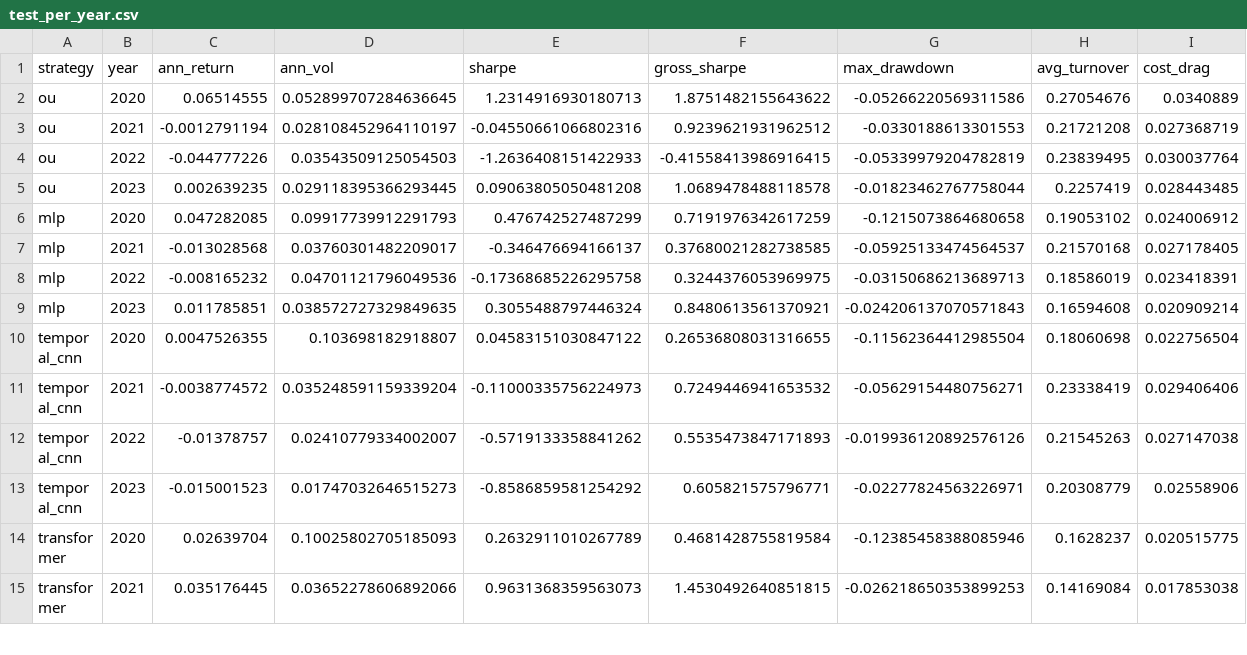
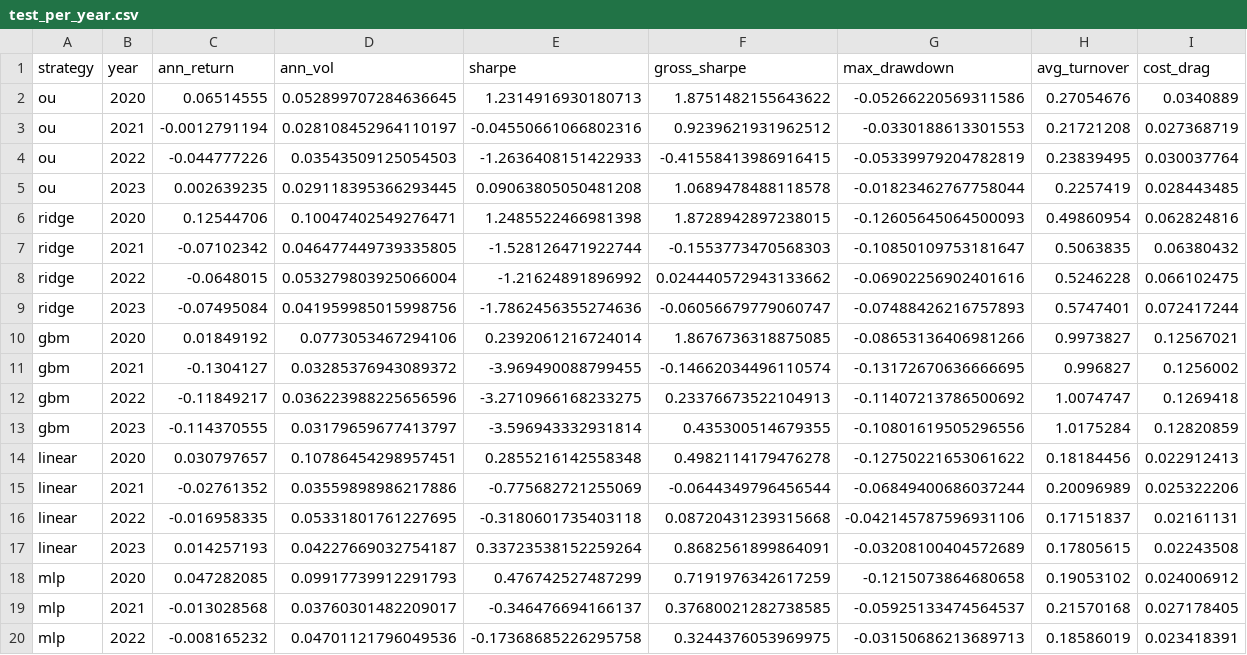
Before and after one commit to Amay-M-Nair/Sharpee, a CSV file: reports/phase3/test_per_year.csv, drawn as a sheet; only a part is shown; the shorter side is filled out with more unchanged rows; rows hold the shown columns only; the diff names each change by its address in the sheet, - before the commit and + after, or states it on an @@ line.

```diff
--- a/reports/phase3/test_per_year.csv
+++ b/reports/phase3/test_per_year.csv
+row 6: ridge | 2020 | 0.12544706 | 0.10047402549276471 | 1.2485522466981398 | 1.8728942897238015 | -0.12605645064500093 | 0.49860954 | 0.062824816
+row 7: ridge | 2021 | -0.07102342 | 0.046477449739335805 | -1.528126471922744 | -0.1553773470568303 | -0.10850109753181647 | 0.5063835 | 0.06380432
+row 8: ridge | 2022 | -0.0648015 | 0.053279803925066004 | -1.21624891896992 | 0.024440572943133662 | -0.06902256902401616 | 0.5246228 | 0.066102475
+row 9: ridge | 2023 | -0.07495084 | 0.041959985015998756 | -1.7862456355274636 | -0.06056679779060747 | -0.07488426216757893 | 0.5747401 | 0.072417244
+row 10: gbm | 2020 | 0.01849192 | 0.0773053467294106 | 0.2392061216724014 | 1.8676736318875085 | -0.08653136406981266 | 0.9973827 | 0.12567021
+row 11: gbm | 2021 | -0.1304127 | 0.03285376943089372 | -3.969490088799455 | -0.14662034496110574 | -0.13172670636666695 | 0.996827 | 0.1256002
+row 12: gbm | 2022 | -0.11849217 | 0.036223988225656596 | -3.2710966168233275 | 0.23376673522104913 | -0.11407213786500692 | 1.0074747 | 0.1269418
+row 13: gbm | 2023 | -0.114370555 | 0.03179659677413797 | -3.596943332931814 | 0.435300514679355 | -0.10801619505296556 | 1.0175284 | 0.12820859
+row 14: linear | 2020 | 0.030797657 | 0.10786454298957451 | 0.2855216142558348 | 0.4982114179476278 | -0.12750221653061622 | 0.18184456 | 0.022912413
+row 15: linear | 2021 | -0.02761352 | 0.03559898986217886 | -0.775682721255069 | -0.0644349796456544 | -0.06849400686037244 | 0.20096989 | 0.025322206
+row 16: linear | 2022 | -0.016958335 | 0.05331801761227695 | -0.3180601735403118 | 0.08720431239315668 | -0.042145787596931106 | 0.17151837 | 0.02161131
+row 17: linear | 2023 | 0.014257193 | 0.04227669032754187 | 0.33723538152259264 | 0.8682561899864091 | -0.03208100404572689 | 0.17805615 | 0.02243508
```
Also changed, not shown: reports/phase3/test_per_seed.csv, reports/phase3/test_significance.csv, 4 other files.
